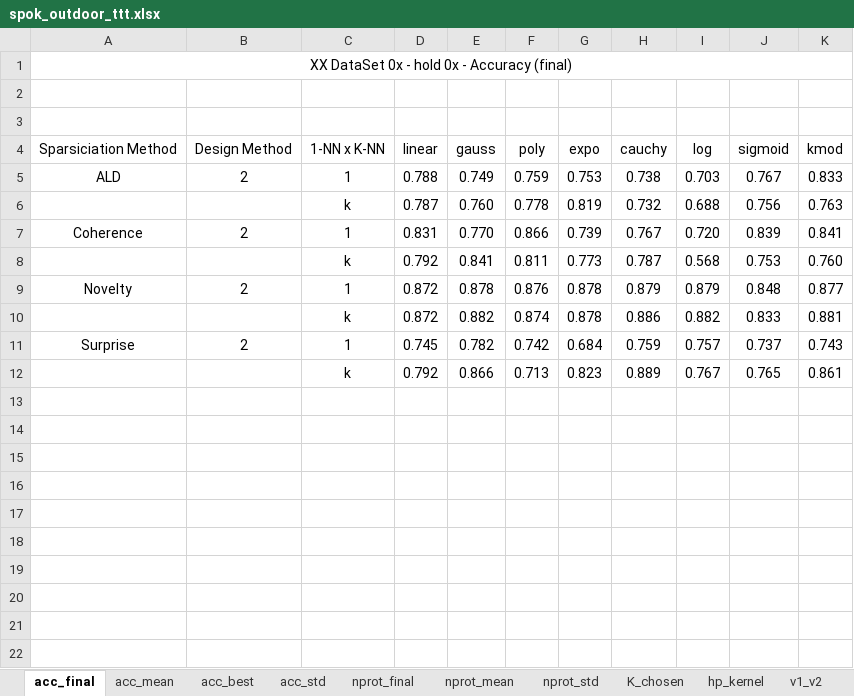
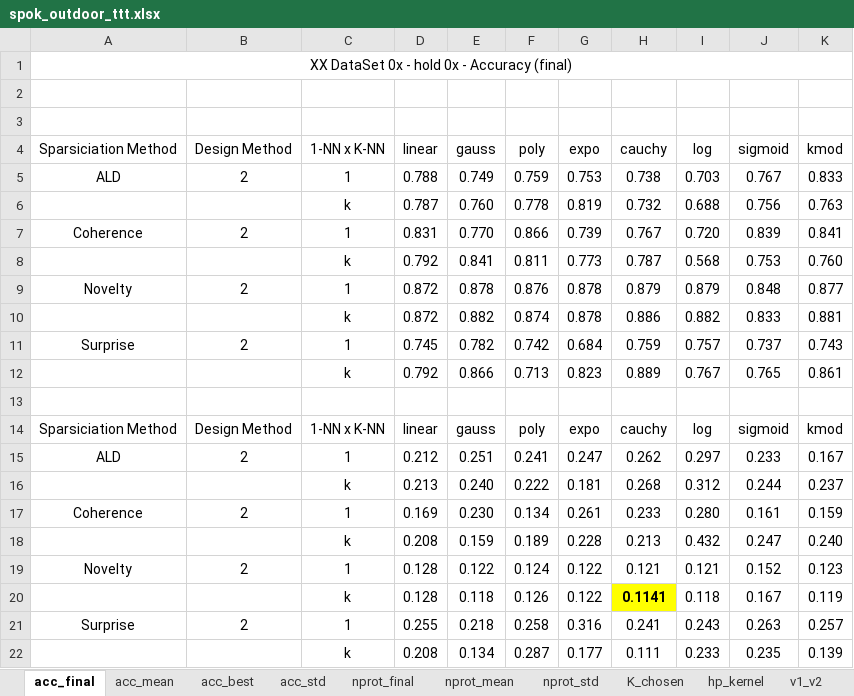
Before and after one commit to davidcoelho89/Matlab-MLTool-fp, an Excel workbook: results_analysis/spok_outdoor_ttt.xlsx, sheet acc_final, drawn as a sheet; values as stored, in another font and other column widths than the file's, no borders; the diff names each change by its address in the sheet, - before the commit and + after, or states it on an @@ line.

```diff
--- a/results_analysis/spok_outdoor_ttt.xlsx (sheet acc_final)
+++ b/results_analysis/spok_outdoor_ttt.xlsx (sheet acc_final)
+row 13: (empty)
+row 14: Sparsiciation Method | Design Method | 1-NN x K-NN | linear | gauss | poly | expo | cauchy | log | sigmoid | kmod
+row 15: ALD | 2 | 1 | 0.212 | 0.251 | 0.241 | 0.247 | 0.262 | 0.297 | 0.233 | 0.167
+row 16:  |  | k | 0.213 | 0.240 | 0.222 | 0.181 | 0.268 | 0.312 | 0.244 | 0.237
+row 17: Coherence | 2 | 1 | 0.169 | 0.230 | 0.134 | 0.261 | 0.233 | 0.280 | 0.161 | 0.159
+row 18:  |  | k | 0.208 | 0.159 | 0.189 | 0.228 | 0.213 | 0.432 | 0.247 | 0.240
+row 19: Novelty | 2 | 1 | 0.128 | 0.122 | 0.124 | 0.122 | 0.121 | 0.121 | 0.152 | 0.123
+row 20:  |  | k | 0.128 | 0.118 | 0.126 | 0.122 | 0.1141 | 0.118 | 0.167 | 0.119
+row 21: Surprise | 2 | 1 | 0.255 | 0.218 | 0.258 | 0.316 | 0.241 | 0.243 | 0.263 | 0.257
+row 22:  |  | k | 0.208 | 0.134 | 0.287 | 0.177 | 0.111 | 0.233 | 0.235 | 0.139
```
Also changed, not shown: results_analysis/spok_covertype_ttt.xlsx, results_analysis/spok_eletricity_ttt.xlsx, 3 other files.
